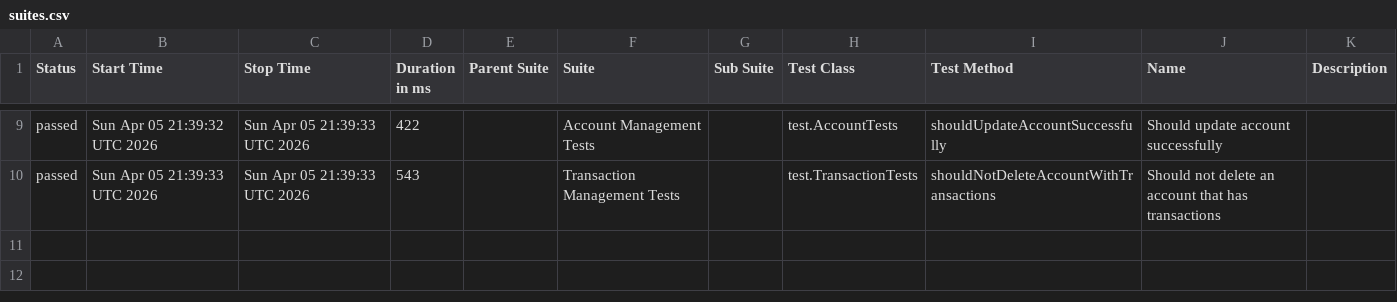
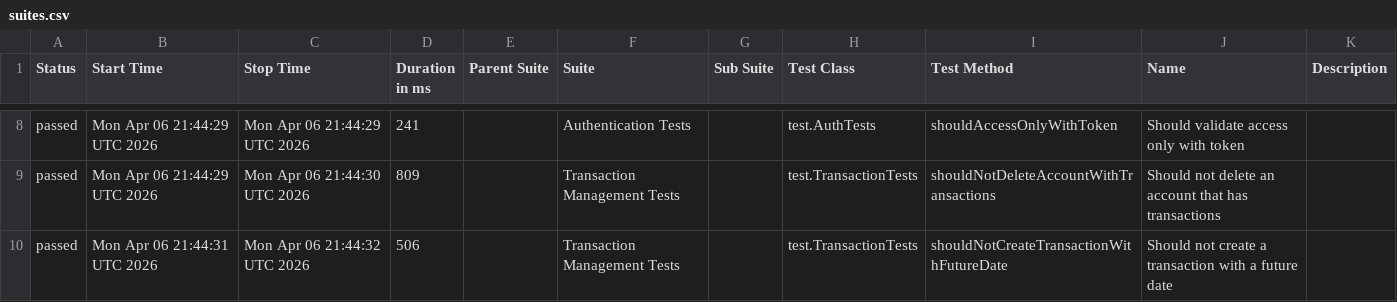
Before and after one commit to JosinaldoGJunior/java-automation-api, a CSV file: data/suites.csv, drawn as a sheet; only a part is shown, gaps mark what is left out; the diff covers the shown part only.

```diff
--- a/data/suites.csv
+++ b/data/suites.csv
@@ -9,2 +8,3 @@
-"passed","Sun Apr 05 21:39:32 UTC 2026","Sun Apr 05 21:39:33 UTC 2026","422","","Account Management Tests","","test.AccountTests","shouldUpdateAccountSuccessfully","Should update account successfully",""
-"passed","Sun Apr 05 21:39:33 UTC 2026","Sun Apr 05 21:39:33 UTC 2026","543","","Transaction Management Tests","","test.TransactionTests","shouldNotDeleteAccountWithTransactions","Should not delete an account that has transactions",""
+"passed","Mon Apr 06 21:44:29 UTC 2026","Mon Apr 06 21:44:29 UTC 2026","241","","Authentication Tests","","test.AuthTests","shouldAccessOnlyWithToken","Should validate access only with token",""
+"passed","Mon Apr 06 21:44:29 UTC 2026","Mon Apr 06 21:44:30 UTC 2026","809","","Transaction Management Tests","","test.TransactionTests","shouldNotDeleteAccountWithTransactions","Should not delete an account that has transactions",""
+"passed","Mon Apr 06 21:44:31 UTC 2026","Mon Apr 06 21:44:32 UTC 2026","506","","Transaction Management Tests","","test.TransactionTests","shouldNotCreateTransactionWithFutureDate","Should not create a transaction with a future date",""
```
Also changed, not shown: 1 removed row and 26 edited cells elsewhere in this file, 31 other files.
